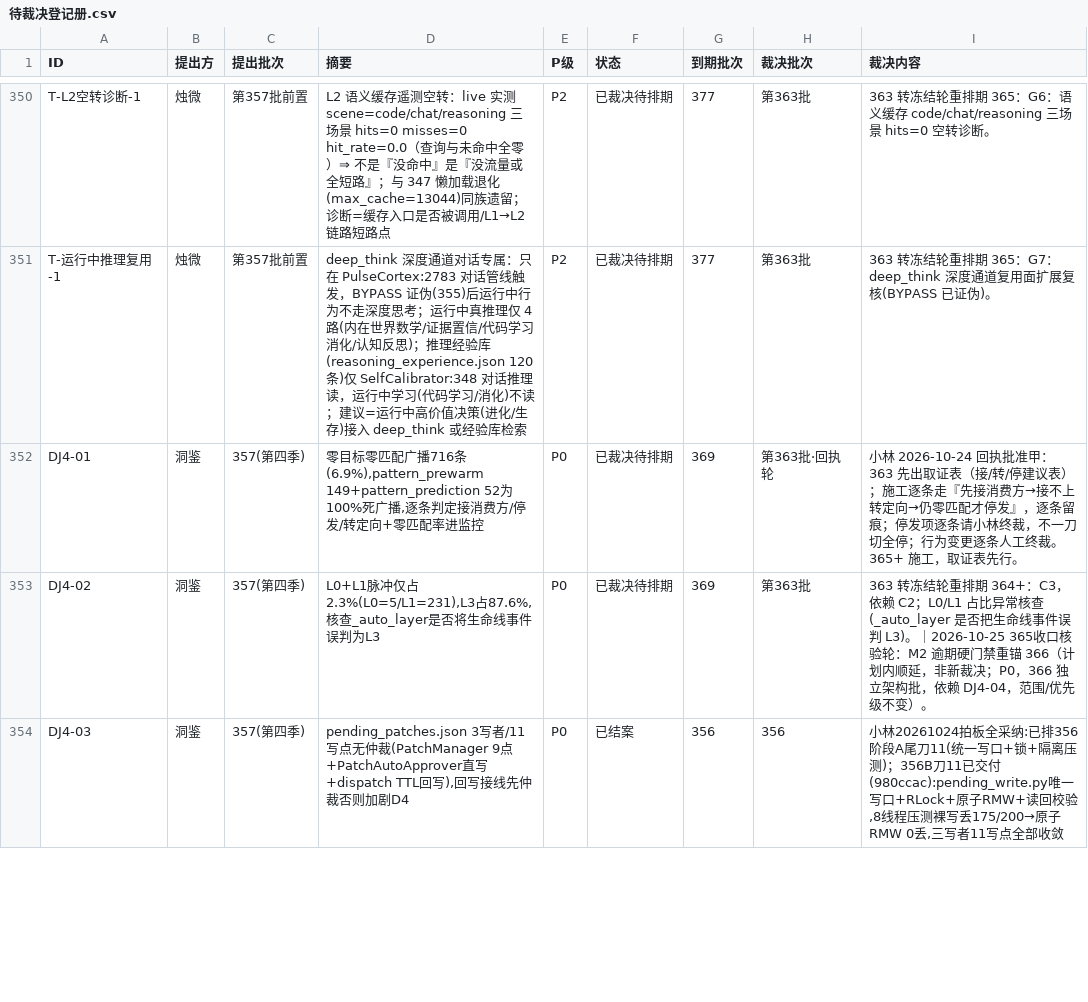
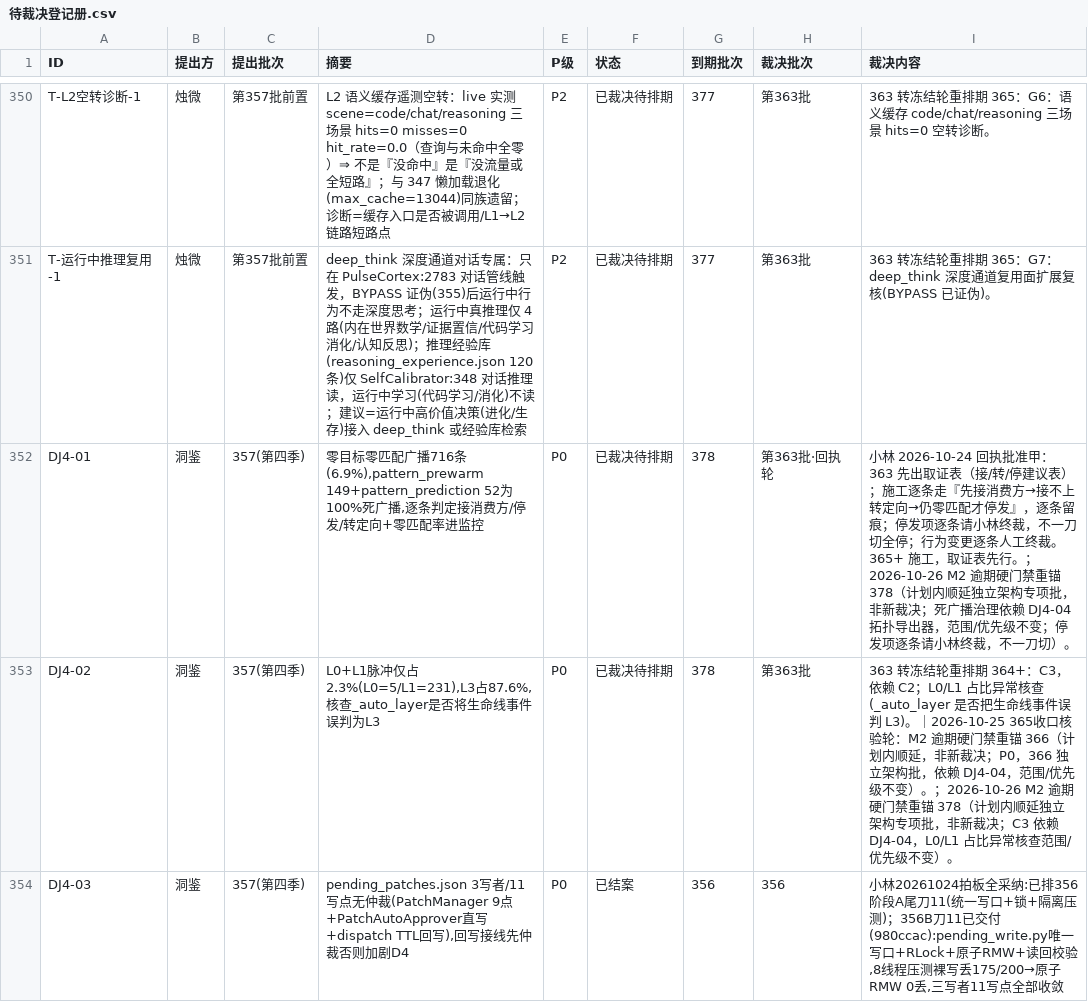
Before and after one commit to 825980399/tongtong-pulse-v9, a CSV file: docs/台账/待裁决登记册.csv, drawn as a sheet; only a part is shown, gaps mark what is left out; the diff covers the shown part only.

Commit message:
ledger(371裁决): 七项裁决落账——N1内存取证/注释去重/d5判据/破零三闸专项入册，三闸票提级371，四判据票重锚373，DJ4四票重锚378；449行 371/17/61

```diff
--- a/docs/台账/待裁决登记册.csv
+++ b/docs/台账/待裁决登记册.csv
@@ -351,4 +351,4 @@ T-L2空转诊断-1,烛微,第357批前置,L2 语义缓存遥测空转：live 实
 T-运行中推理复用-1,烛微,第357批前置,deep_think 深度通道对话专属：只在 PulseCortex:2783 对话管线触发，BYPASS 证伪(355)后运行中行为不走深度思考；运行中真推理仅 4 路(内在世界数学/证据置信/代码学习消化/认知反思)；推理经验库(reasoning_experience.json 120条)仅 SelfCalibrator:348 对话推理读，运行中学习(代码学习/消化)不读；建议=运行中高价值决策(进化/生存)接入 deep_think 或经验库检索,P2,已裁决待排期,377,第363批,363 转冻结轮重排期 365：G7：deep_think 深度通道复用面扩展复核(BYPASS 已证伪)。
-DJ4-01,洞鉴,357(第四季),"零目标零匹配广播716条(6.9%),pattern_prewarm 149+pattern_prediction 52为100%死广播,逐条判定接消费方/停发/转定向+零匹配率进监控",P0,已裁决待排期,369,第363批·回执轮,小林 2026-10-24 回执批准甲：363 先出取证表（接/转/停建议表）；施工逐条走『先接消费方→接不上转定向→仍零匹配才停发』，逐条留痕；停发项逐条请小林终裁，不一刀切全停；行为变更逐条人工终裁。365+ 施工，取证表先行。
-DJ4-02,洞鉴,357(第四季),"L0+L1脉冲仅占2.3%(L0=5/L1=231),L3占87.6%,核查_auto_layer是否将生命线事件误判为L3",P0,已裁决待排期,369,第363批,363 转冻结轮重排期 364+：C3，依赖 C2；L0/L1 占比异常核查(_auto_layer 是否把生命线事件误判 L3)。｜2026-10-25 365收口核验轮：M2 逾期硬门禁重锚 366（计划内顺延，非新裁决；P0，366 独立架构批，依赖 DJ4-04，范围/优先级不变）。
+DJ4-01,洞鉴,357(第四季),"零目标零匹配广播716条(6.9%),pattern_prewarm 149+pattern_prediction 52为100%死广播,逐条判定接消费方/停发/转定向+零匹配率进监控",P0,已裁决待排期,378,第363批·回执轮,小林 2026-10-24 回执批准甲：363 先出取证表（接/转/停建议表）；施工逐条走『先接消费方→接不上转定向→仍零匹配才停发』，逐条留痕；停发项逐条请小林终裁，不一刀切全停；行为变更逐条人工终裁。365+ 施工，取证表先行。；2026-10-26 M2 逾期硬门禁重锚 378（计划内顺延独立架构专项批，非新裁决；死广播治理依赖 DJ4-04 拓扑导出器，范围/优先级不变；停发项逐条请小林终裁，不一刀切）。
+DJ4-02,洞鉴,357(第四季),"L0+L1脉冲仅占2.3%(L0=5/L1=231),L3占87.6%,核查_auto_layer是否将生命线事件误判为L3",P0,已裁决待排期,378,第363批,363 转冻结轮重排期 364+：C3，依赖 C2；L0/L1 占比异常核查(_auto_layer 是否把生命线事件误判 L3)。｜2026-10-25 365收口核验轮：M2 逾期硬门禁重锚 366（计划内顺延，非新裁决；P0，366 独立架构批，依赖 DJ4-04，范围/优先级不变）。；2026-10-26 M2 逾期硬门禁重锚 378（计划内顺延独立架构专项批，非新裁决；C3 依赖 DJ4-04，L0/L1 占比异常核查范围/优先级不变）。
 DJ4-03,洞鉴,357(第四季),"pending_patches.json 3写者/11写点无仲裁(PatchManager 9点+PatchAutoApprover直写+dispatch TTL回写),回写接线先仲裁否则加剧D4",P0,已结案,356,356,"小林20261024拍板全采纳:已排356阶段A尾刀11(统一写口+锁+隔离压测)；356B刀11已交付(980ccac):pending_write.py唯一写口+RLock+原子RMW+读回校验,8线程压测裸写丢175/200→原子RMW 0丢,三写者11写点全部收敛"
```
Also changed, not shown: 4 added rows and 18 edited cells elsewhere in this file.
